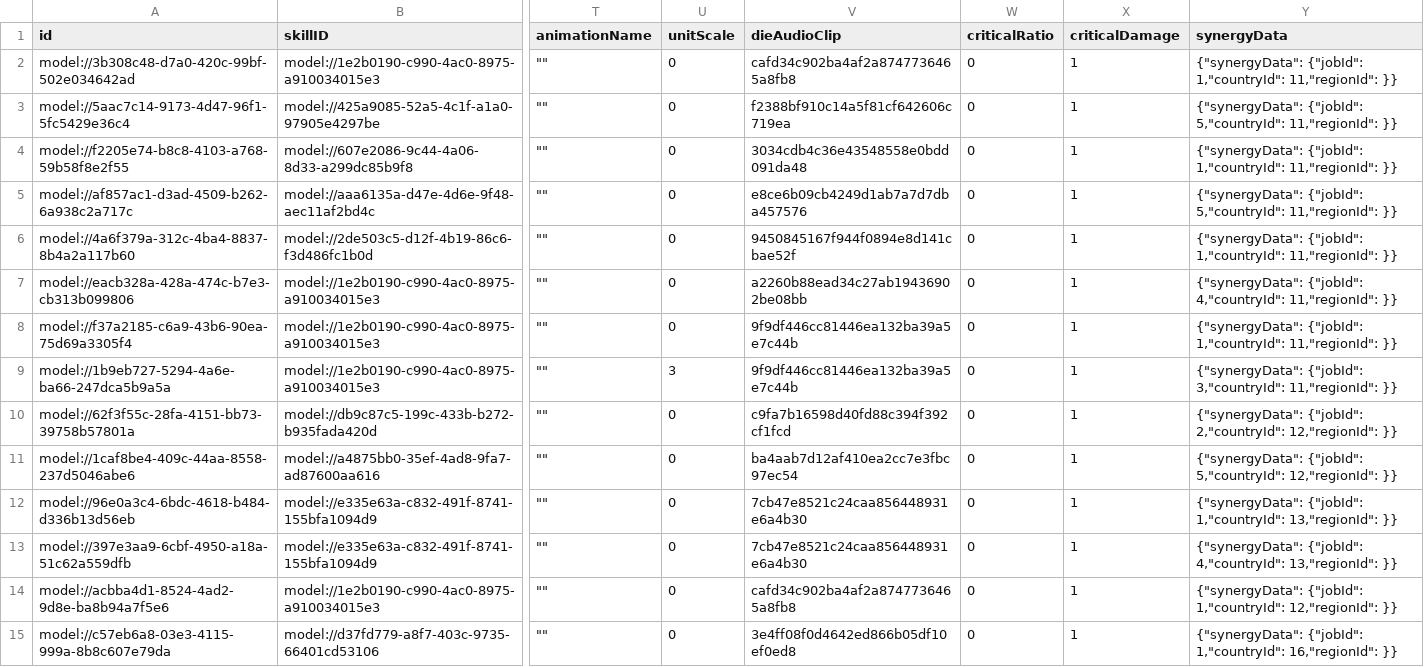
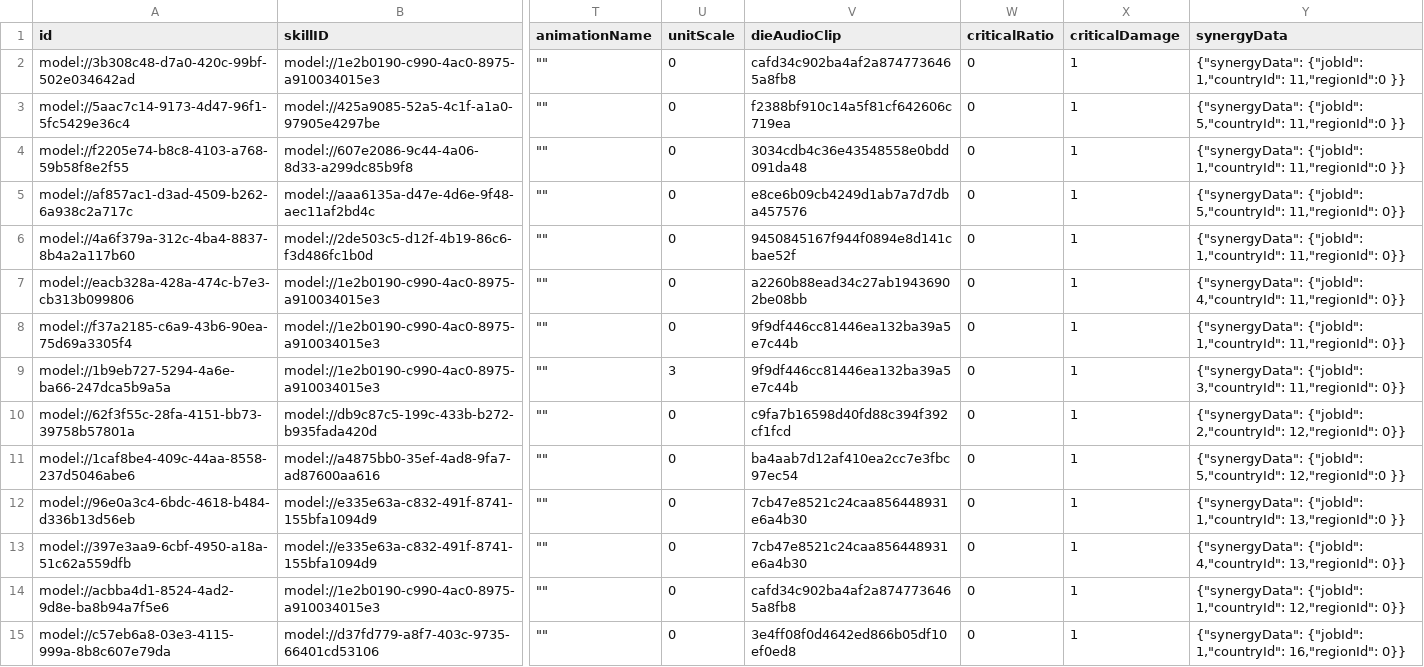
Before and after one commit to browniesss/MapleWorlds, a CSV file: RootDesk/MyDesk/DataSets/Unit.csv, drawn as a sheet; only a part is shown, gaps mark what is left out; the diff covers the shown part only; the diff names each change by its address in the sheet, - before the commit and + after, or states it on an @@ line.

```diff
--- a/RootDesk/MyDesk/DataSets/Unit.csv
+++ b/RootDesk/MyDesk/DataSets/Unit.csv
-Y2 (synergyData): …{"jobId": 1,"countryId": 11,"regionId": }}
+Y2 (synergyData): …{"jobId": 1,"countryId": 11,"regionId":0 }}
-Y3 (synergyData): …{"jobId": 5,"countryId": 11,"regionId": }}
+Y3 (synergyData): …{"jobId": 5,"countryId": 11,"regionId":0 }}
-Y4 (synergyData): …{"jobId": 1,"countryId": 11,"regionId": }}
+Y4 (synergyData): …{"jobId": 1,"countryId": 11,"regionId":0 }}
-Y5 (synergyData): …5,"countryId": 11,"regionId": }}
+Y5 (synergyData): …5,"countryId": 11,"regionId": 0}}
-Y6 (synergyData): …1,"countryId": 11,"regionId": }}
+Y6 (synergyData): …1,"countryId": 11,"regionId": 0}}
-Y7 (synergyData): …4,"countryId": 11,"regionId": }}
+Y7 (synergyData): …4,"countryId": 11,"regionId": 0}}
-Y8 (synergyData): …1,"countryId": 11,"regionId": }}
+Y8 (synergyData): …1,"countryId": 11,"regionId": 0}}
-Y9 (synergyData): …3,"countryId": 11,"regionId": }}
+Y9 (synergyData): …3,"countryId": 11,"regionId": 0}}
-Y10 (synergyData): …2,"countryId": 12,"regionId": }}
+Y10 (synergyData): …2,"countryId": 12,"regionId": 0}}
-Y11 (synergyData): …{"jobId": 5,"countryId": 12,"regionId": }}
+Y11 (synergyData): …{"jobId": 5,"countryId": 12,"regionId":0 }}
-Y12 (synergyData): …{"jobId": 1,"countryId": 13,"regionId": }}
+Y12 (synergyData): …{"jobId": 1,"countryId": 13,"regionId":0 }}
-Y13 (synergyData): …4,"countryId": 13,"regionId": }}
+Y13 (synergyData): …4,"countryId": 13,"regionId": 0}}
-Y14 (synergyData): …1,"countryId": 12,"regionId": }}
+Y14 (synergyData): …1,"countryId": 12,"regionId": 0}}
-Y15 (synergyData): …1,"countryId": 16,"regionId": }}
+Y15 (synergyData): …1,"countryId": 16,"regionId": 0}}
```
Also changed, not shown: 52 edited cells elsewhere in this file, 3 other files.
